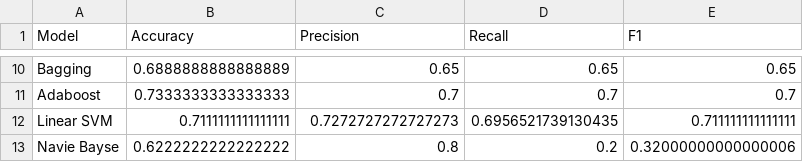
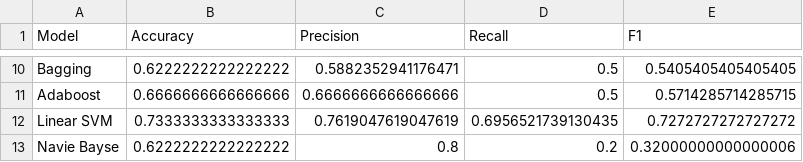
Before and after one commit to ShaunakPerniUniGoa/NoSQLInjectionDetection, a CSV file: notebooks/model_metricsB2.csv, drawn as a sheet; only a part is shown, gaps mark what is left out; the diff covers the shown part only; the diff names each change by its address in the sheet, - before the commit and + after, or states it on an @@ line.

```diff
--- a/notebooks/model_metricsB2.csv
+++ b/notebooks/model_metricsB2.csv
-B10 (Accuracy): 0.6888888888888889
+B10 (Accuracy): 0.6222222222222222
-C10 (Precision): 0.65
+C10 (Precision): 0.5882352941176471
-D10 (Recall): 0.65
+D10 (Recall): 0.5
-E10 (F1): 0.65
+E10 (F1): 0.5405405405405405
-B11 (Accuracy): 0.7333333333333333
+B11 (Accuracy): 0.6666666666666666
-C11 (Precision): 0.7
+C11 (Precision): 0.6666666666666666
-D11 (Recall): 0.7
+D11 (Recall): 0.5
-E11 (F1): 0.7
+E11 (F1): 0.5714285714285715
-B12 (Accuracy): 0.7111111111111111
+B12 (Accuracy): 0.7333333333333333
-C12 (Precision): 0.7272727272727273
+C12 (Precision): 0.7619047619047619
-E12 (F1): 0.711111111111111
+E12 (F1): 0.7272727272727272
```
Also changed, not shown: 31 edited cells elsewhere in this file, notebooks/model_metricsB1.csv, notebooks/model_metricsC.csv, 1 other file.
